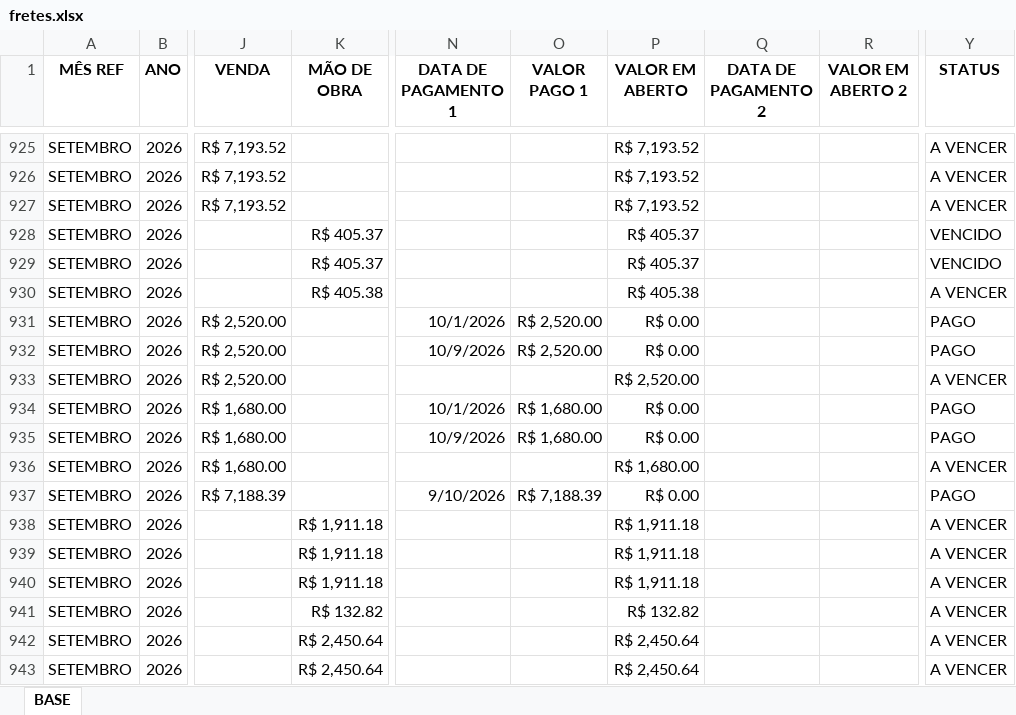
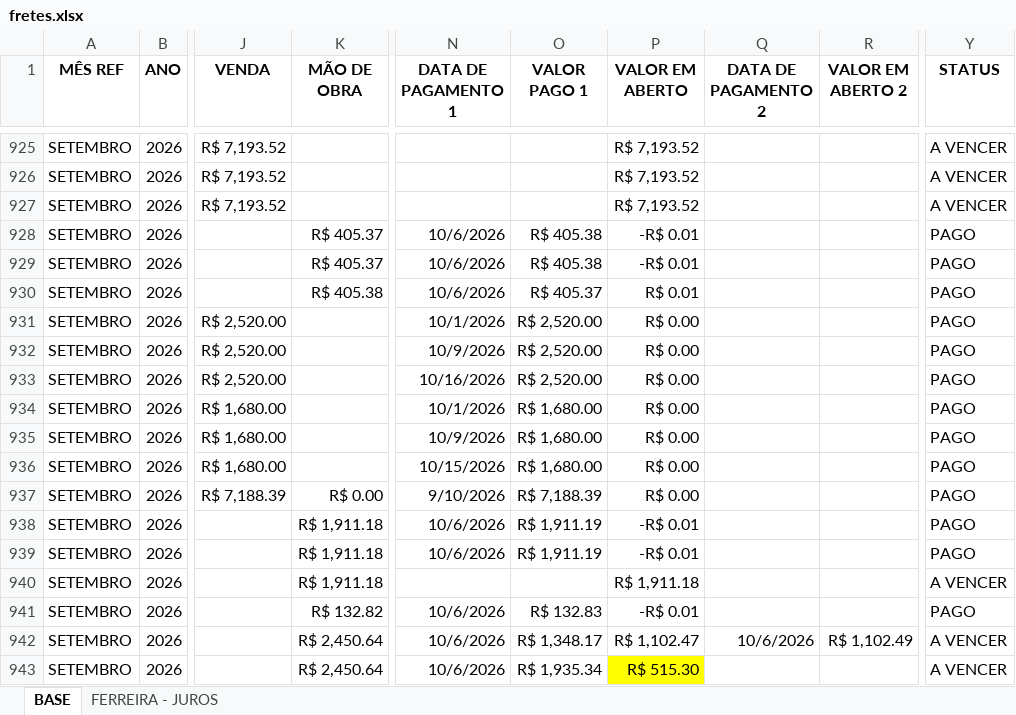
Before and after one commit to smartgroupanalytics/Dashboard-Smart-Group-Analytics, an Excel workbook: modulos/financeiro/data/fretes.xlsx, sheet BASE, drawn as a sheet; only a part is shown, gaps mark what is left out; values as stored, in another font and other column widths than the file's, no borders; conditional formats and table styles not drawn; the diff covers the shown part only; the diff names each change by its address in the sheet, - before the commit and + after, or states it on an @@ line.

Commit message:
Automação: atualizar base Fretes

```diff
--- a/modulos/financeiro/data/fretes.xlsx (sheet BASE)
+++ b/modulos/financeiro/data/fretes.xlsx (sheet BASE)
+sheet tab: FERREIRA - JUROS
-N928:N930 (DATA DE PAGAMENTO 1): (empty)
+N928:N930 (DATA DE PAGAMENTO 1): 10/6/2026
-O928:O929 (VALOR PAGO 1): (empty)
+O928:O929 (VALOR PAGO 1): R$ 405.38
-P928:P929 (VALOR EM ABERTO): R$ 405.37
+P928:P929 (VALOR EM ABERTO): -R$ 0.01
-Y928:Y929 (STATUS): VENCIDO
+Y928:Y929 (STATUS): PAGO
-O930 (VALOR PAGO 1): (empty)
+O930 (VALOR PAGO 1): R$ 405.37
-P930 (VALOR EM ABERTO): R$ 405.38
+P930 (VALOR EM ABERTO): R$ 0.01
-Y930 (STATUS): A VENCER
+Y930 (STATUS): PAGO
-N933 (DATA DE PAGAMENTO 1): (empty)
+N933 (DATA DE PAGAMENTO 1): 10/16/2026
-O933 (VALOR PAGO 1): (empty)
+O933 (VALOR PAGO 1): R$ 2,520.00
-P933 (VALOR EM ABERTO): R$ 2,520.00
+P933 (VALOR EM ABERTO): R$ 0.00
-Y933 (STATUS): A VENCER
+Y933 (STATUS): PAGO
-N936 (DATA DE PAGAMENTO 1): (empty)
+N936 (DATA DE PAGAMENTO 1): 10/15/2026
-O936 (VALOR PAGO 1): (empty)
+O936 (VALOR PAGO 1): R$ 1,680.00
-P936 (VALOR EM ABERTO): R$ 1,680.00
+P936 (VALOR EM ABERTO): R$ 0.00
-Y936 (STATUS): A VENCER
+Y936 (STATUS): PAGO
-K937 (MÃO DE OBRA): (empty)
+K937 (MÃO DE OBRA): R$ 0.00
-N938:N939 (DATA DE PAGAMENTO 1): (empty)
+N938:N939 (DATA DE PAGAMENTO 1): 10/6/2026
-O938:O939 (VALOR PAGO 1): (empty)
+O938:O939 (VALOR PAGO 1): R$ 1,911.19
-P938:P939 (VALOR EM ABERTO): R$ 1,911.18
+P938:P939 (VALOR EM ABERTO): -R$ 0.01
-Y938:Y939 (STATUS): A VENCER
+Y938:Y939 (STATUS): PAGO
-N941:N943 (DATA DE PAGAMENTO 1): (empty)
+N941:N943 (DATA DE PAGAMENTO 1): 10/6/2026
-O941 (VALOR PAGO 1): (empty)
+O941 (VALOR PAGO 1): R$ 132.83
-P941 (VALOR EM ABERTO): R$ 132.82
+P941 (VALOR EM ABERTO): -R$ 0.01
-Y941 (STATUS): A VENCER
+Y941 (STATUS): PAGO
-O942 (VALOR PAGO 1): (empty)
+O942 (VALOR PAGO 1): R$ 1,348.17
-P942 (VALOR EM ABERTO): R$ 2,450.64
+P942 (VALOR EM ABERTO): R$ 1,102.47
-Q942 (DATA DE PAGAMENTO 2): (empty)
+Q942 (DATA DE PAGAMENTO 2): 10/6/2026
-R942 (VALOR EM ABERTO 2): (empty)
+R942 (VALOR EM ABERTO 2): R$ 1,102.49
-O943 (VALOR PAGO 1): (empty)
+O943 (VALOR PAGO 1): R$ 1,935.34
-P943 (VALOR EM ABERTO): R$ 2,450.64
+P943 (VALOR EM ABERTO): R$ 515.30
-P943 fill: none
+P943 fill: #FFFF00
```
Also changed, not shown: 8 added rows and 99 edited cells elsewhere in this sheet.
